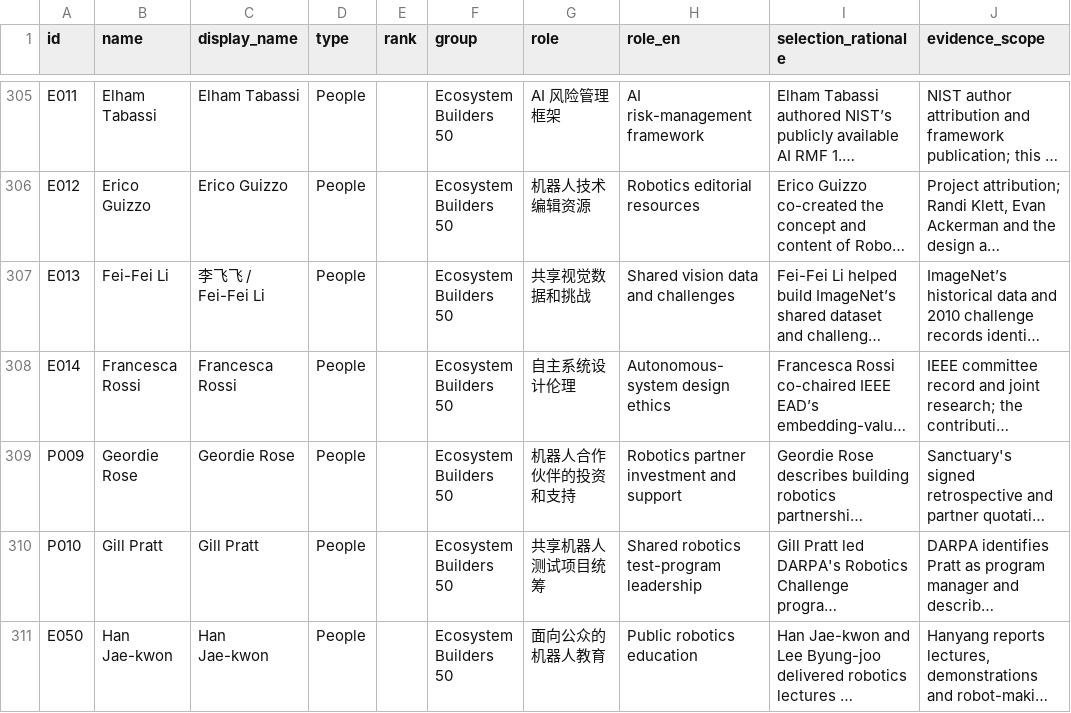
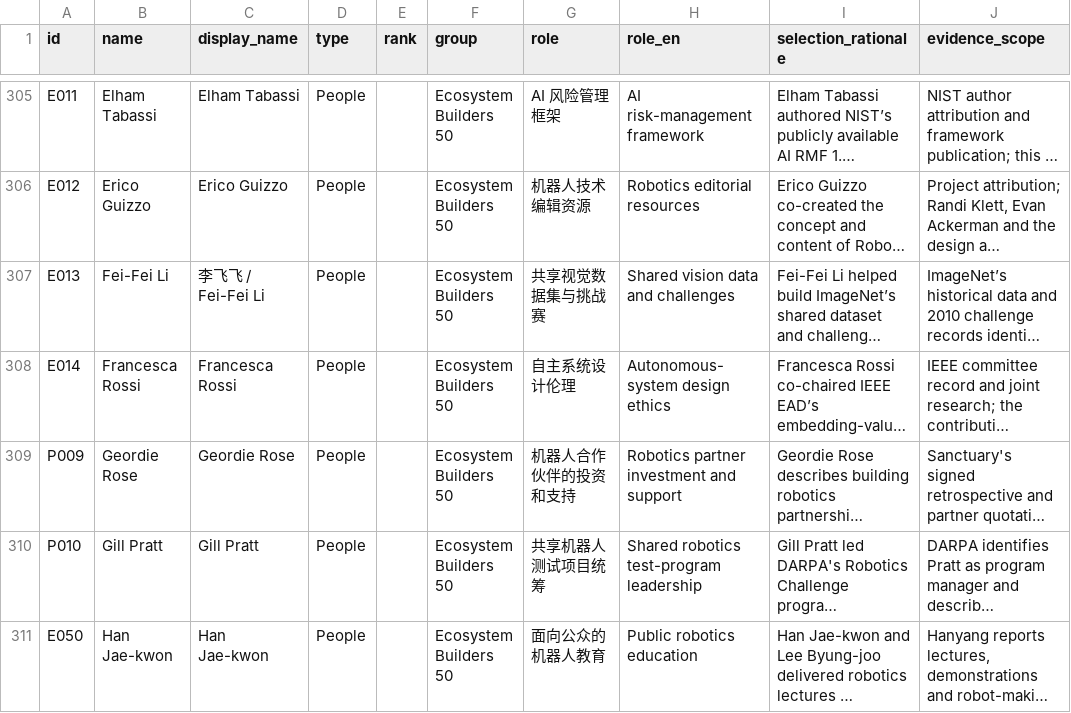
Before and after one commit to b2agi/physical-ai-ranking-2027, a CSV file: i18n/zh-CN/data/ranking2027.zh-CN.csv, drawn as a sheet; only a part is shown, gaps mark what is left out; long unchanged cells end in …; the diff covers the shown part only; the diff names each change by its address in the sheet, - before the commit and + after, or states it on an @@ line.

```diff
--- a/i18n/zh-CN/data/ranking2027.zh-CN.csv
+++ b/i18n/zh-CN/data/ranking2027.zh-CN.csv
-G307 (role): 共享视觉数据和挑战
+G307 (role): 共享视觉数据集与挑战赛
```
Also changed, not shown: 17 edited cells elsewhere in this file, data/influence-50.en.csv, data/institutions-50.en.csv, 52 other files.
